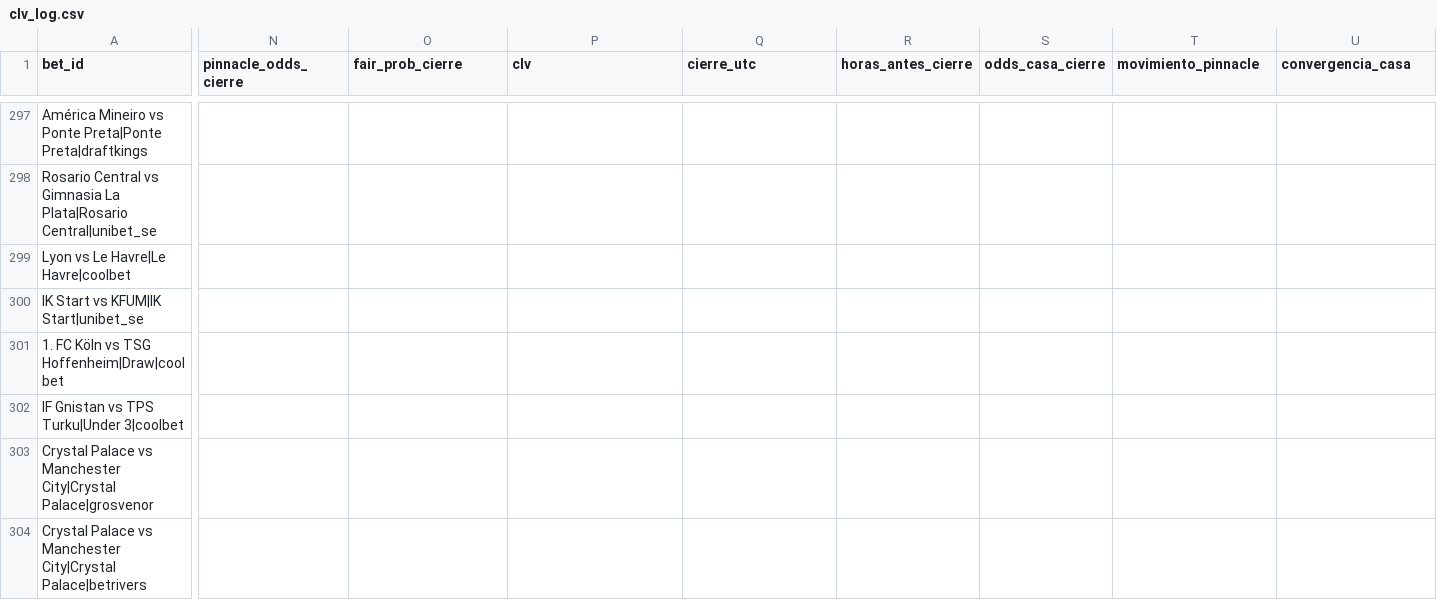
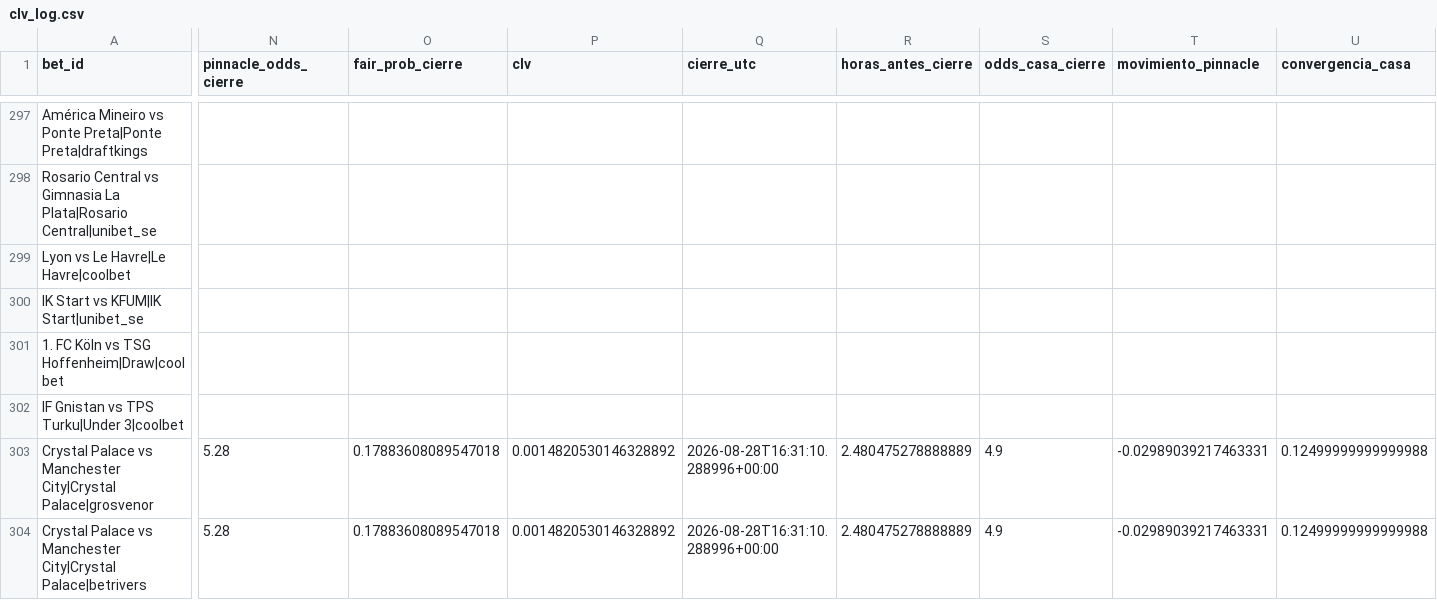
Before and after one commit to andresprisco11/QuantBet-Sc-x-Ap-, a CSV file: data/runs/clv_log.csv, drawn as a sheet; only a part is shown, gaps mark what is left out; the diff covers the shown part only; the diff names each change by its address in the sheet, - before the commit and + after, or states it on an @@ line.

```diff
--- a/data/runs/clv_log.csv
+++ b/data/runs/clv_log.csv
-N303:N304 (pinnacle_odds_cierre): (empty)
+N303:N304 (pinnacle_odds_cierre): 5.28
-O303:O304 (fair_prob_cierre): (empty)
+O303:O304 (fair_prob_cierre): 0.17883608089547018
-P303:P304 (clv): (empty)
+P303:P304 (clv): 0.0014820530146328892
-Q303:Q304 (cierre_utc): (empty)
+Q303:Q304 (cierre_utc): 2026-08-28T16:31:10.288996+00:00
-R303:R304 (horas_antes_cierre): (empty)
+R303:R304 (horas_antes_cierre): 2.480475278888889
-S303:S304 (odds_casa_cierre): (empty)
+S303:S304 (odds_casa_cierre): 4.9
-T303:T304 (movimiento_pinnacle): (empty)
+T303:T304 (movimiento_pinnacle): -0.02989039217463331
-U303:U304 (convergencia_casa): (empty)
+U303:U304 (convergencia_casa): 0.12499999999999988
```
Also changed, not shown: 152 edited cells elsewhere in this file.
